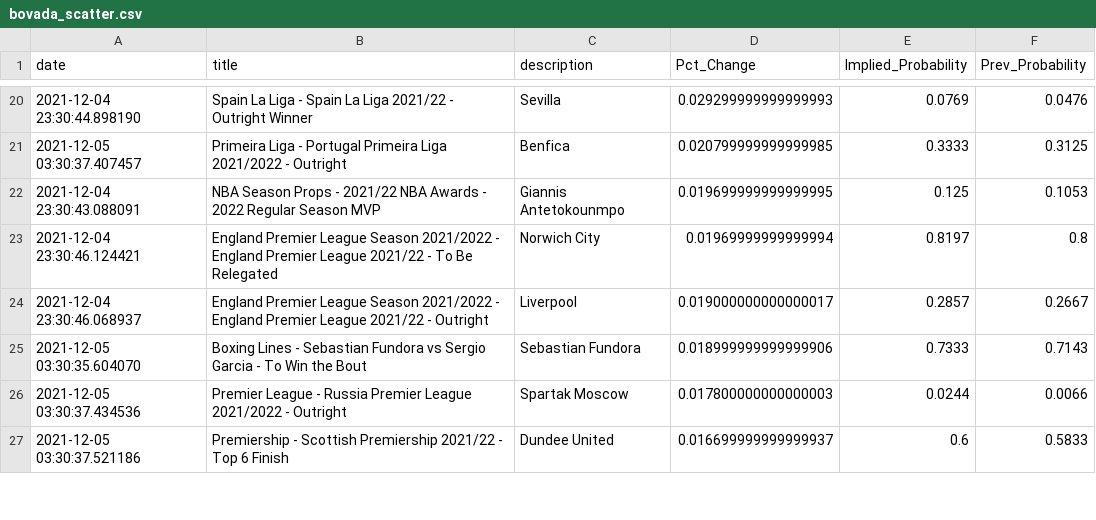
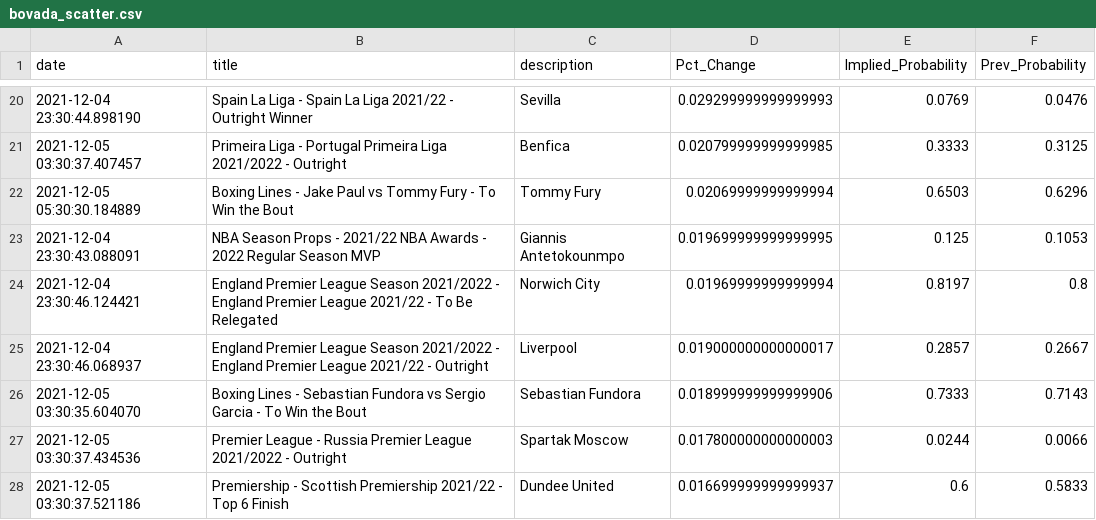
Before and after one commit to aaroncolesmith/bovada, a CSV file: bovada_scatter.csv, drawn as a sheet; only a part is shown, gaps mark what is left out; the diff covers the shown part only; the diff names each change by its address in the sheet, - before the commit and + after, or states it on an @@ line.

```diff
--- a/bovada_scatter.csv
+++ b/bovada_scatter.csv
+row 22: 2021-12-05 05:30:30.184889 | Boxing Lines - Jake Paul vs Tommy Fury - To Win the Bout | Tommy Fury | 0.02069999999999994 | 0.6503 | 0.6296
```
Also changed, not shown: 4 added rows, 4 removed rows and 4 moved rows elsewhere in this file.
